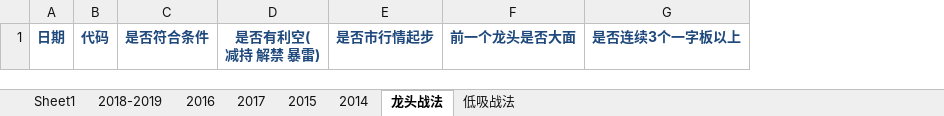
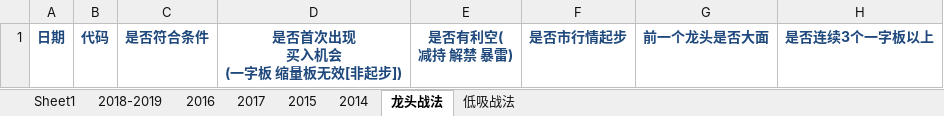
Before and after one commit to kweitan/myFinance, an Excel workbook: src/main/resources/static/xls/TT.xlsx, sheet 龙头战法, drawn as a sheet; only a part is shown; values as stored, in another font and other column widths than the file's, no borders; ↵ is a line break in a cell; the diff names each change by its address in the sheet, - before the commit and + after, or states it on an @@ line.

Commit message:
update

```diff
--- a/src/main/resources/static/xls/TT.xlsx (sheet 龙头战法)
+++ b/src/main/resources/static/xls/TT.xlsx (sheet 龙头战法)
+column D, row 1: 是否首次出现 ↵ 买入机会 ↵ (一字板 缩量板无效[非起步])
```
